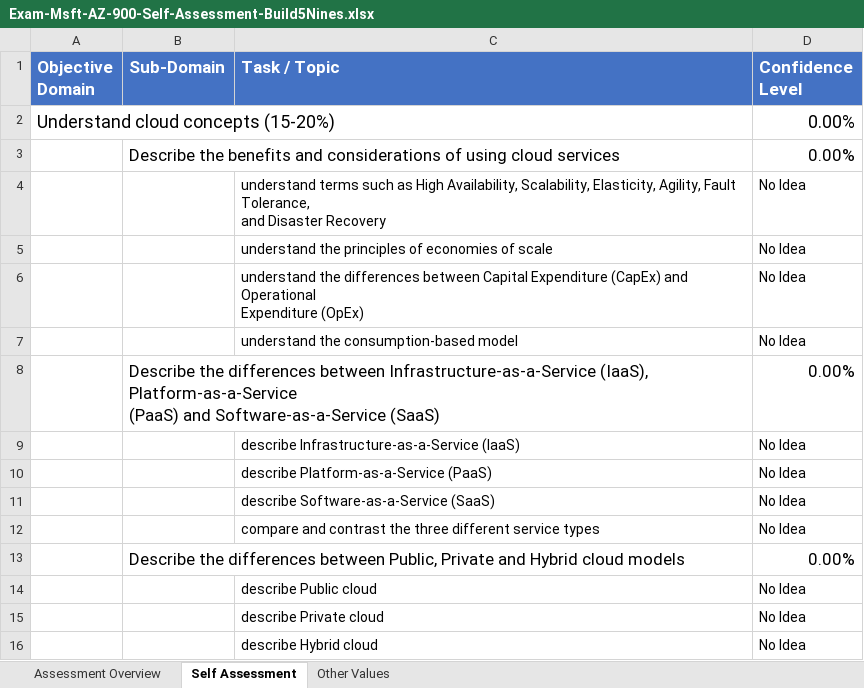
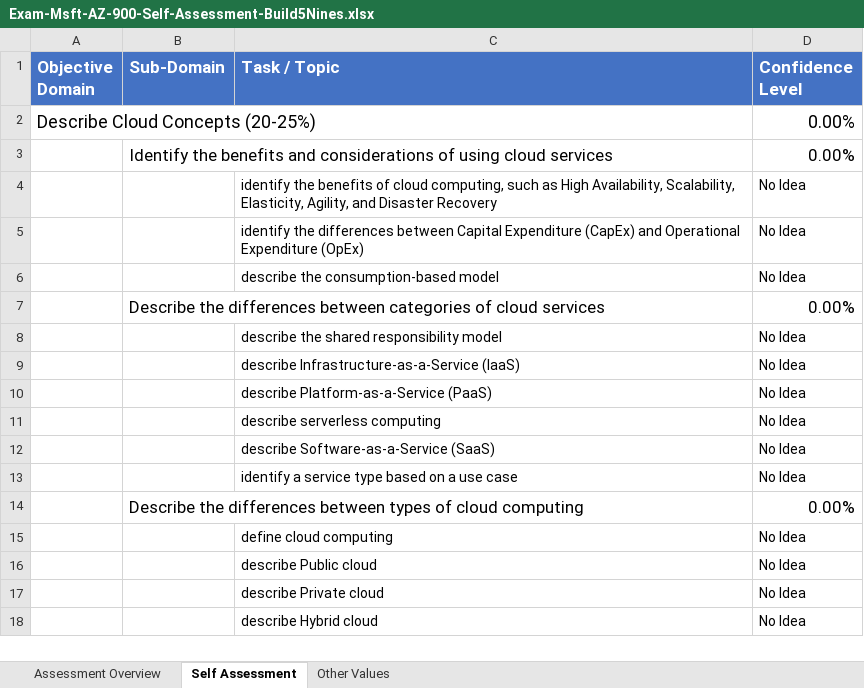
Before and after one commit to Build5Nines/exam-assessments, an Excel workbook: Assessments/Exam-Msft-AZ-900-Self-Assessment-Build5Nines.xlsx, sheet Self Assessment, drawn as a sheet; only a part is shown; values as stored, in another font and other column widths than the file's, no borders; conditional formats not drawn; removed rows and columns are numbered as before the commit, all else as after; ↵ is a line break in a cell; the diff covers the shown part only; the diff names each change by its address in the sheet, - before the commit and + after, or states it on an @@ line.

```diff
--- a/Assessments/Exam-Msft-AZ-900-Self-Assessment-Build5Nines.xlsx (sheet Self Assessment)
+++ b/Assessments/Exam-Msft-AZ-900-Self-Assessment-Build5Nines.xlsx (sheet Self Assessment)
-A2 (Objective Domain): Understand cloud concepts (15-20%)
+A2 (Objective Domain): Describe Cloud Concepts (20-25%)
-B3 (Sub-Domain): Describe the benefits…
+B3 (Sub-Domain): Identify the benefits…
-C4 (Task / Topic): understand terms such as High Availability, Scalability, Elasticity, Agility, Fault Tolerance, ↵ and Disaster…
+C4 (Task / Topic): identify the benefits of cloud computing, such as High Availability, Scalability, Elasticity, Agility, and Disaster…
-row 5:  |  | understand the principles of economies of scale | No Idea
-C5 (Task / Topic): understand the differences…
+C5 (Task / Topic): identify the differences…
-C6 (Task / Topic): understand the consumption-based model
+C6 (Task / Topic): describe the consumption-based model
-B7 (Sub-Domain): …differences between Infrastructure-as-a-Service (IaaS), Platform-as-a-Service ↵ (PaaS) and Software-as-a-Service (SaaS)
+B7 (Sub-Domain): …differences between categories of cloud services
+row 8:  |  | describe the shared responsibility model | No Idea
+row 11:  |  | describe serverless computing | No Idea
-C13 (Task / Topic): compare and contrast the three different service types
+C13 (Task / Topic): identify a service type based on a use case
-B14 (Sub-Domain): …differences between Public, Private and Hybrid cloud models
+B14 (Sub-Domain): …differences between types of cloud computing
+row 15:  |  | define cloud computing | No Idea
```
Also changed, not shown: other rows of this sheet, sheet Assessment Overview, formulas that keep their value.
